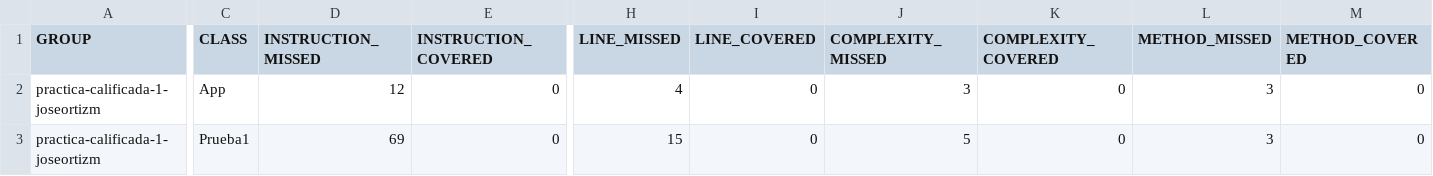
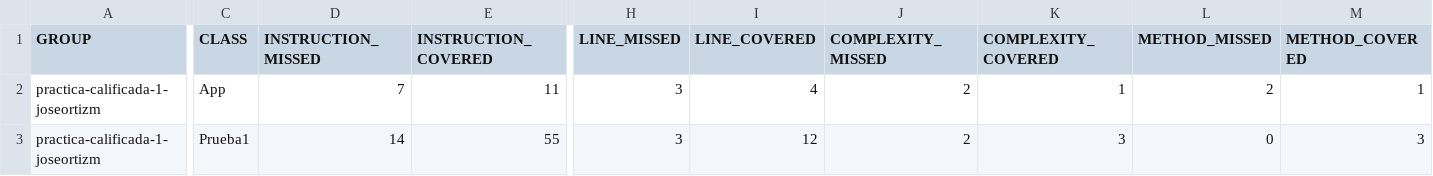
Before and after one commit to PG-Software-Engineering-I-2021-2/practica-calificada-1-joseortizm, a CSV file: target/site/jacoco/jacoco.csv, drawn as a sheet; only a part is shown, gaps mark what is left out; the diff covers the shown part only; the diff names each change by its address in the sheet, - before the commit and + after, or states it on an @@ line.

```diff
--- a/target/site/jacoco/jacoco.csv
+++ b/target/site/jacoco/jacoco.csv
-D2 (INSTRUCTION_MISSED): 12
+D2 (INSTRUCTION_MISSED): 7
-E2 (INSTRUCTION_COVERED): 0
+E2 (INSTRUCTION_COVERED): 11
-H2 (LINE_MISSED): 4
+H2 (LINE_MISSED): 3
-I2 (LINE_COVERED): 0
+I2 (LINE_COVERED): 4
-J2 (COMPLEXITY_MISSED): 3
+J2 (COMPLEXITY_MISSED): 2
-K2 (COMPLEXITY_COVERED): 0
+K2 (COMPLEXITY_COVERED): 1
-L2 (METHOD_MISSED): 3
+L2 (METHOD_MISSED): 2
-M2 (METHOD_COVERED): 0
+M2 (METHOD_COVERED): 1
-D3 (INSTRUCTION_MISSED): 69
+D3 (INSTRUCTION_MISSED): 14
-E3 (INSTRUCTION_COVERED): 0
+E3 (INSTRUCTION_COVERED): 55
-H3 (LINE_MISSED): 15
+H3 (LINE_MISSED): 3
-I3 (LINE_COVERED): 0
+I3 (LINE_COVERED): 12
-J3 (COMPLEXITY_MISSED): 5
+J3 (COMPLEXITY_MISSED): 2
-K3 (COMPLEXITY_COVERED): 0
+K3 (COMPLEXITY_COVERED): 3
-L3 (METHOD_MISSED): 3
+L3 (METHOD_MISSED): 0
-M3 (METHOD_COVERED): 0
+M3 (METHOD_COVERED): 3
```
Also changed, not shown: 2 edited cells elsewhere in this file, 45 other files.
